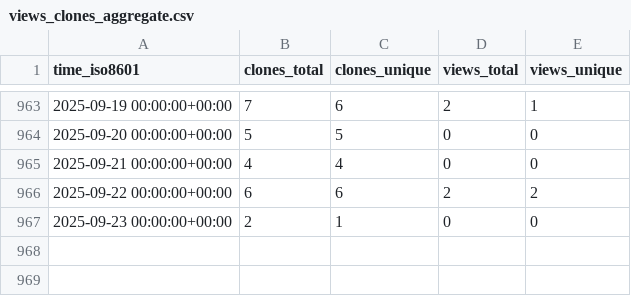
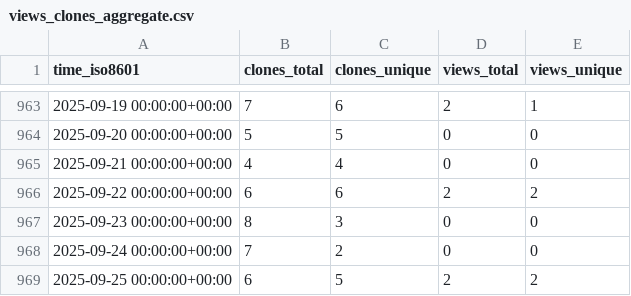
Before and after one commit to jongpie/NebulaQueryAndSearch, a CSV file: jongpie/NebulaQueryAndSearch/ghrs-data/views_clones_aggregate.csv, drawn as a sheet; only a part is shown, gaps mark what is left out.

```diff
--- a/jongpie/NebulaQueryAndSearch/ghrs-data/views_clones_aggregate.csv
+++ b/jongpie/NebulaQueryAndSearch/ghrs-data/views_clones_aggregate.csv
@@ -966,2 +966,4 @@ time_iso8601,clones_total,clones_unique,views_total,views_unique
 2025-09-22 00:00:00+00:00,6,6,2,2
-2025-09-23 00:00:00+00:00,2,1,0,0
+2025-09-23 00:00:00+00:00,8,3,0,0
+2025-09-24 00:00:00+00:00,7,2,0,0
+2025-09-25 00:00:00+00:00,6,5,2,2
```
Also changed, not shown: 1 other file.
